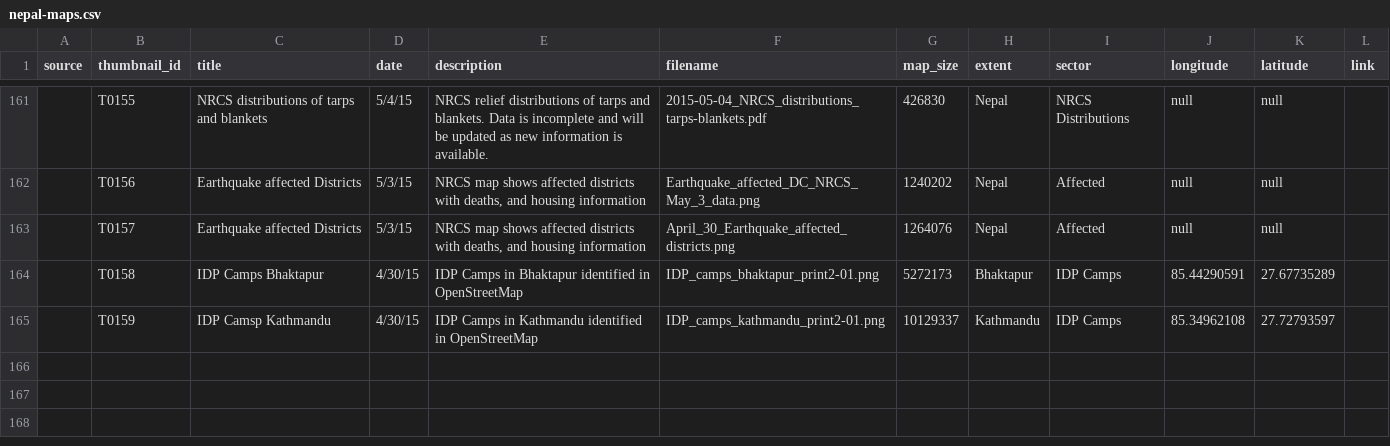
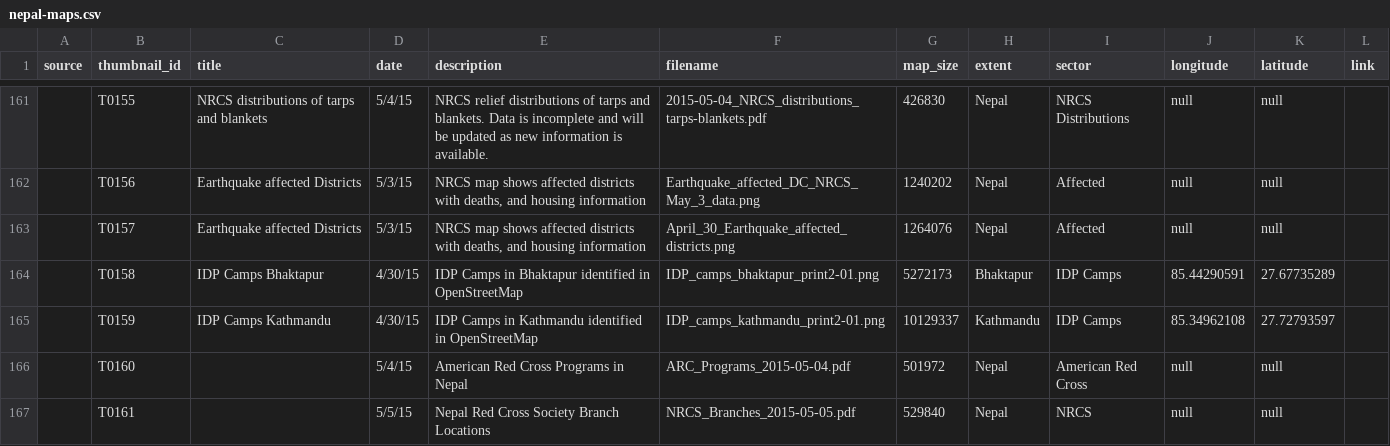
Before and after one commit to AmericanRedCross/nepal-maps, a CSV file: data/nepal-maps.csv, drawn as a sheet; only a part is shown, gaps mark what is left out.

```diff
--- a/data/nepal-maps.csv
+++ b/data/nepal-maps.csv
@@ -164,2 +164,4 @@ source,thumbnail_id,title,date,description,filename,map_size,extent,sector,longi
 ,T0158,IDP Camps Bhaktapur,4/30/15,IDP Camps in Bhaktapur identified in OpenStreetMap,IDP_camps_bhaktapur_print2-01.png,5272173,Bhaktapur,IDP Camps,85.44290591,27.67735289,
-,T0159,IDP Camsp Kathmandu,4/30/15,IDP Camps in Kathmandu identified in OpenStreetMap,IDP_camps_kathmandu_print2-01.png,10129337,Kathmandu,IDP Camps,85.34962108,27.72793597,
+,T0159,IDP Camps Kathmandu,4/30/15,IDP Camps in Kathmandu identified in OpenStreetMap,IDP_camps_kathmandu_print2-01.png,10129337,Kathmandu,IDP Camps,85.34962108,27.72793597,
+,T0160,,5/4/15,American Red Cross Programs in Nepal,ARC_Programs_2015-05-04.pdf,501972,Nepal,American Red Cross,null,null,
+,T0161,,5/5/15,Nepal Red Cross Society Branch Locations,NRCS_Branches_2015-05-05.pdf,529840,Nepal,NRCS,null,null,
```
Also changed, not shown: 2 other files.
